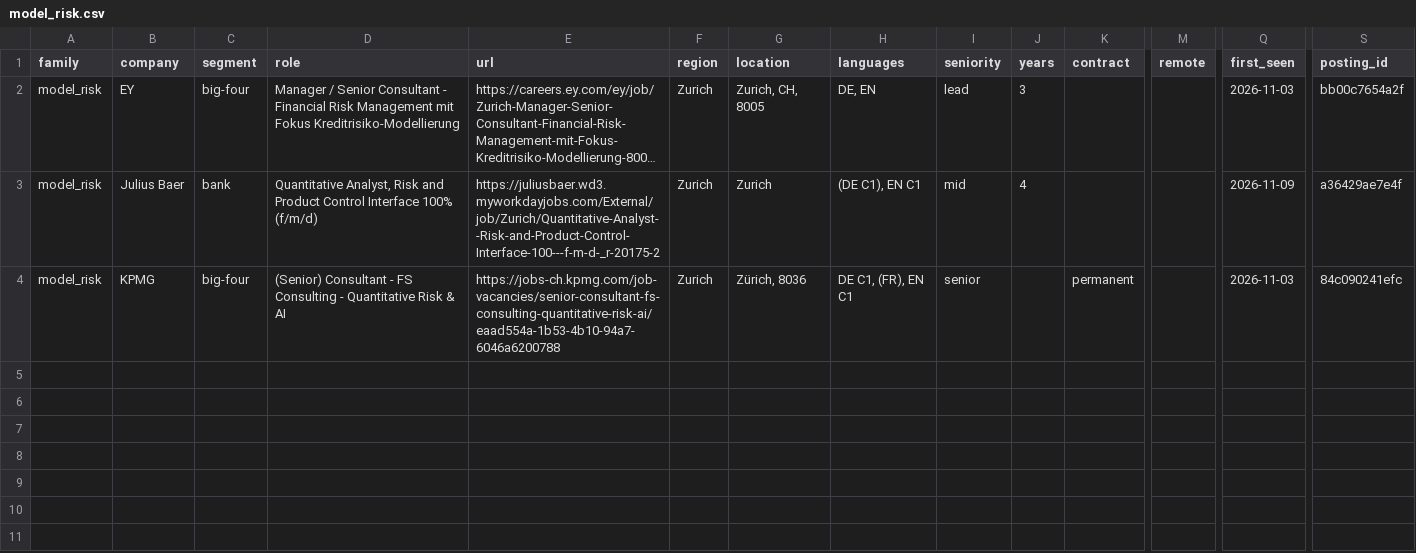
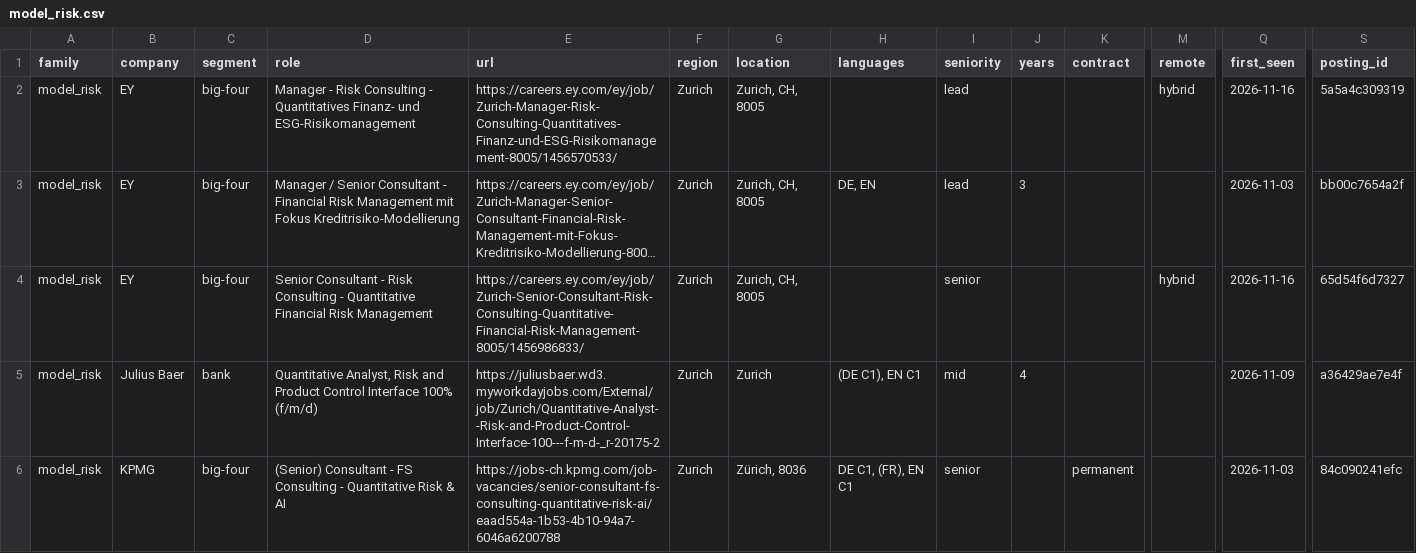
Before and after one commit to tfragoso/AIAssessmentRadar, a CSV file: csv/model_risk.csv, drawn as a sheet; only a part is shown, gaps mark what is left out; long unchanged cells end in …; rows hold the shown columns only; the diff names each change by its address in the sheet, - before the commit and + after, or states it on an @@ line.

```diff
--- a/csv/model_risk.csv
+++ b/csv/model_risk.csv
+row 2: model_risk | EY | big-four | Manager - Risk Consulting - Quantitatives Finanz- und ESG-Risikomanagement | https://careers.ey.com/ey/job/Zurich-Manager-Risk-Consulting-Quantitatives-Finanz-und-ESG-Risikomanagement-8005/1456570533/ | Zurich | Zurich, CH, 8005 |  | lead |  |  | hybrid | 2026-11-16 | 5a5a4c309319
+row 4: model_risk | EY | big-four | Senior Consultant - Risk Consulting - Quantitative Financial Risk Management | https://careers.ey.com/ey/job/Zurich-Senior-Consultant-Risk-Consulting-Quantitative-Financial-Risk-Management-8005/1456986833/ | Zurich | Zurich, CH, 8005 |  | senior |  |  | hybrid | 2026-11-16 | 65d54f6d7327
```
Also changed, not shown: csv/ai_validation.csv, csv/all.csv, 6 other files.
